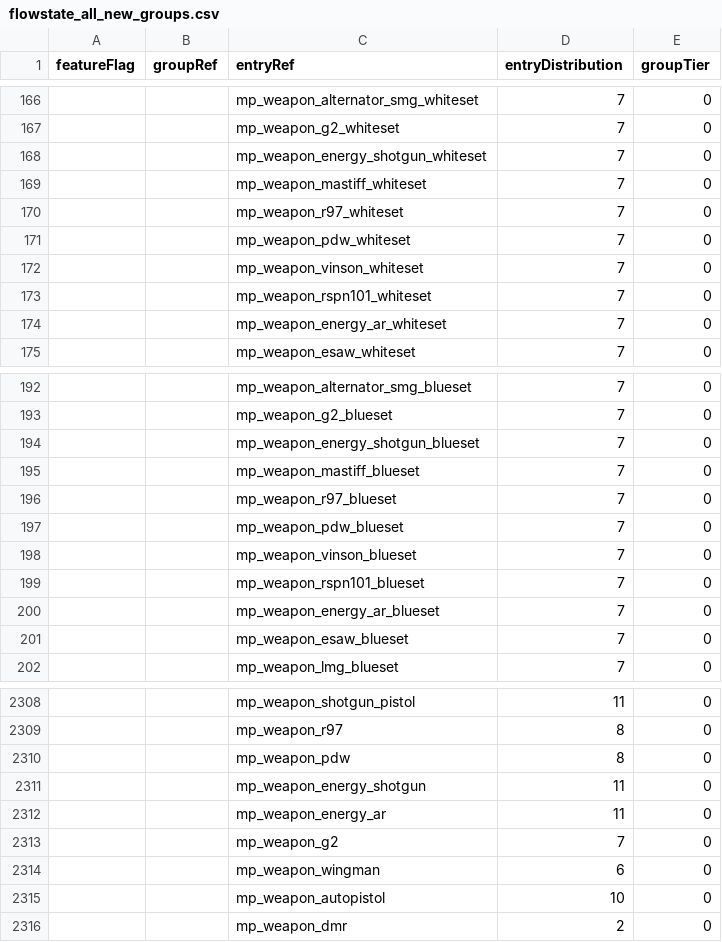
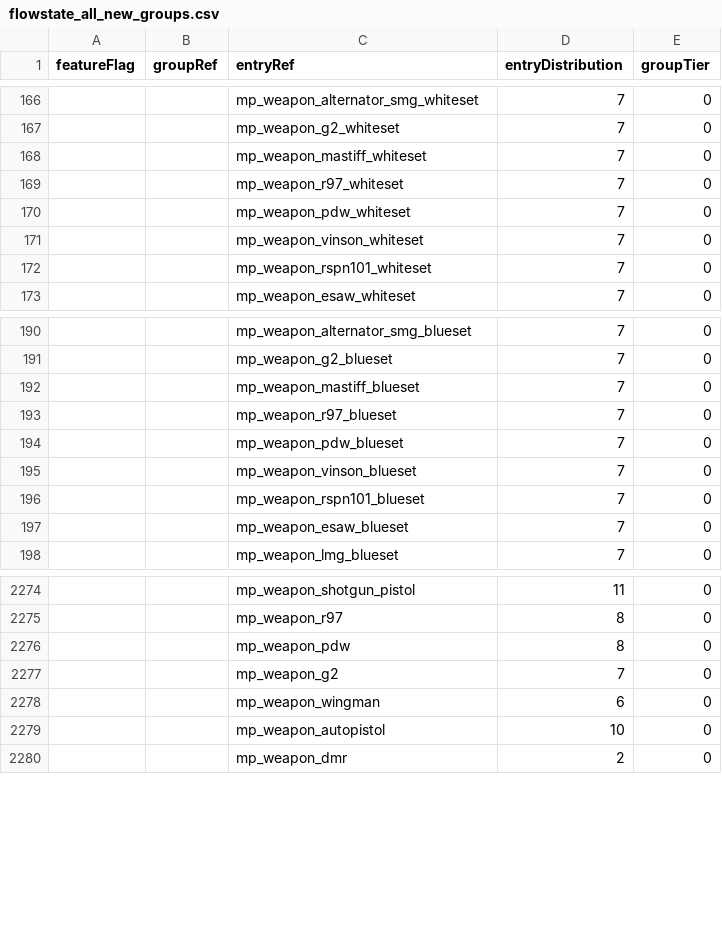
Before and after one commit to CafeFPS/r5_flowstate_rpak, a CSV file: assets/datatable/flowstate_all_new_groups.csv, drawn as a sheet; only a part is shown, gaps mark what is left out; the diff covers the shown part only; the diff names each change by its address in the sheet, - before the commit and + after, or states it on an @@ line.

Commit message:
edit datatables
remove preset red tier weapons

```diff
--- a/assets/datatable/flowstate_all_new_groups.csv
+++ b/assets/datatable/flowstate_all_new_groups.csv
-row 168:  |  | mp_weapon_energy_shotgun_whiteset | 7 | 0
-row 174:  |  | mp_weapon_energy_ar_whiteset | 7 | 0
-row 194:  |  | mp_weapon_energy_shotgun_blueset | 7 | 0
-row 200:  |  | mp_weapon_energy_ar_blueset | 7 | 0
-row 2311:  |  | mp_weapon_energy_shotgun | 11 | 0
-row 2312:  |  | mp_weapon_energy_ar | 11 | 0
```
Also changed, not shown: 40 removed rows elsewhere in this file, 3 other files.
